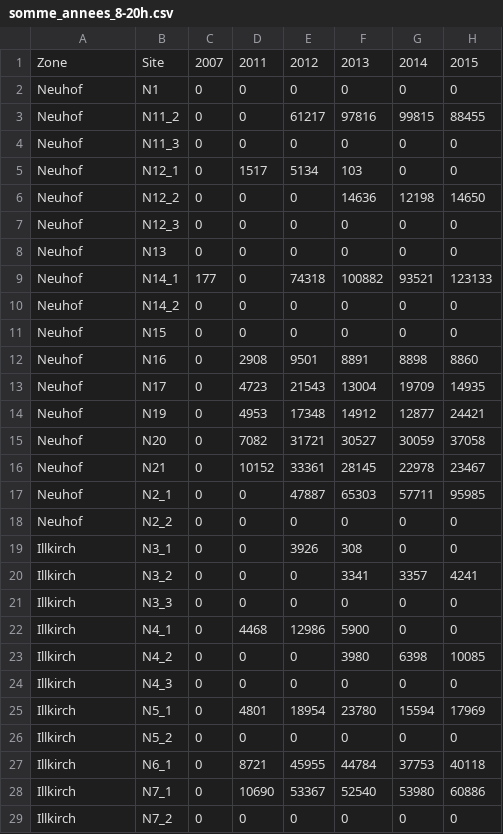
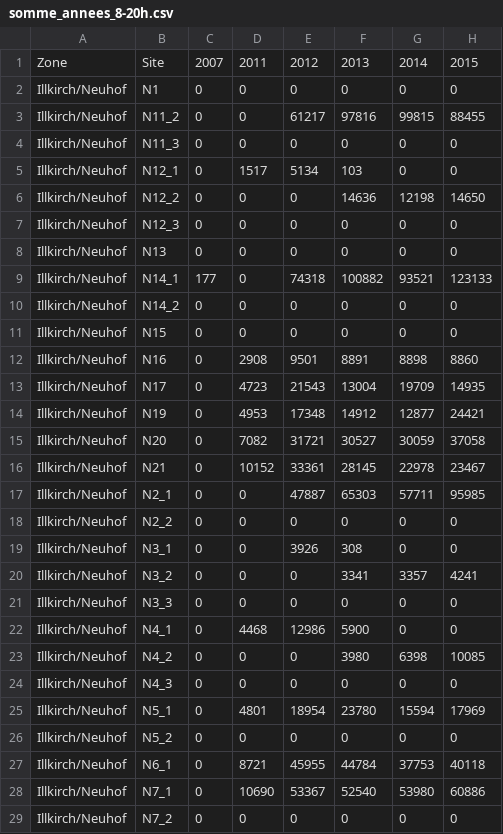
Before and after one commit to aodrenne/Zone_annee, a CSV file: somme_annees_8-20h.csv, drawn as a sheet; only a part is shown; the diff covers the shown part only; the diff names each change by its address in the sheet, - before the commit and + after, or states it on an @@ line.

Commit message:
somme_annees_8-20h.csv

```diff
--- a/somme_annees_8-20h.csv
+++ b/somme_annees_8-20h.csv
-A2:A18: Neuhof
+A2:A18: Illkirch/Neuhof
-A19:A29: Illkirch
+A19:A29: Illkirch/Neuhof
```
Also changed, not shown: 7 edited cells elsewhere in this file.
